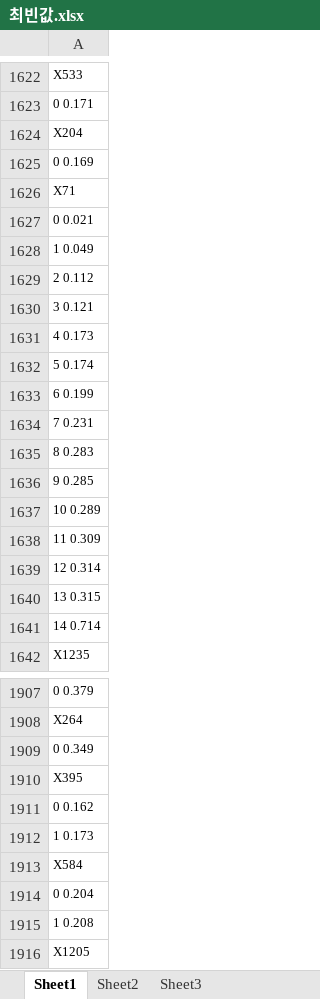
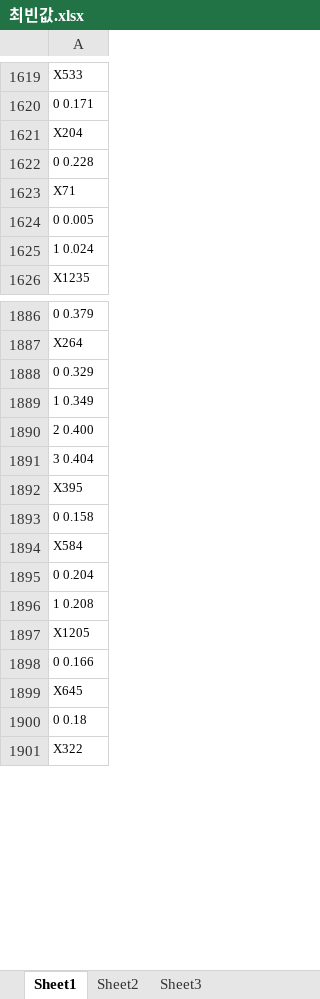
Before and after one commit to yagippi27/DACON_CONTEST_2019, an Excel workbook: 최빈값.xlsx, sheet Sheet1, drawn as a sheet; only a part is shown, gaps mark what is left out; the shorter side is filled out with more unchanged rows; values as stored, in another font and other column widths than the file's, no borders; removed rows and columns are numbered as before the commit, all else as after; the diff covers the shown part only; the diff names each change by its address in the sheet, - before the commit and + after, or states it on an @@ line.

Commit message:
최빈값 수정

```diff
--- a/최빈값.xlsx (sheet Sheet1)
+++ b/최빈값.xlsx (sheet Sheet1)
-row 1625: 0 0.169
+row 1622: 0 0.228
-row 1627: 0 0.021
+row 1726: 0 0.021
-A1624: 1 0.049
+A1624: 0 0.005
-A1625: 2 0.112
+A1625: 1 0.024
-row 1630: 3 0.121
-row 1631: 4 0.173
-row 1632: 5 0.174
-row 1633: 6 0.199
-row 1634: 7 0.231
-row 1635: 8 0.283
-row 1636: 9 0.285
-row 1637: 10 0.289
-row 1638: 11 0.309
-row 1639: 12 0.314
-row 1640: 13 0.315
-row 1641: 14 0.714
+row 1888: 0 0.329
-A1889: 0 0.349
+A1889: 1 0.349
+row 1890: 2 0.400
+row 1891: 3 0.404
-row 1911: 0 0.162
-row 1912: 1 0.173
+row 1893: 0 0.158
```
Also changed, not shown: 93 added rows, 121 removed rows, 30 moved rows and 80 edited cells elsewhere in this sheet.
